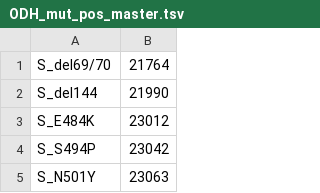
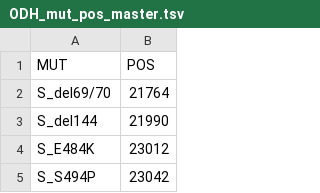
Before and after one commit to mikesovic/IDI-AMSL, a TSV file: ODH_mut_pos_master.tsv, drawn as a sheet; only a part is shown; the shorter side is filled out with more unchanged rows.

Commit message:
added header to ODH mutation/position file

```diff
--- a/ODH_mut_pos_master.tsv
+++ b/ODH_mut_pos_master.tsv
@@ -1 +1,2 @@
+MUT	POS
 S_del69/70	21764
```
